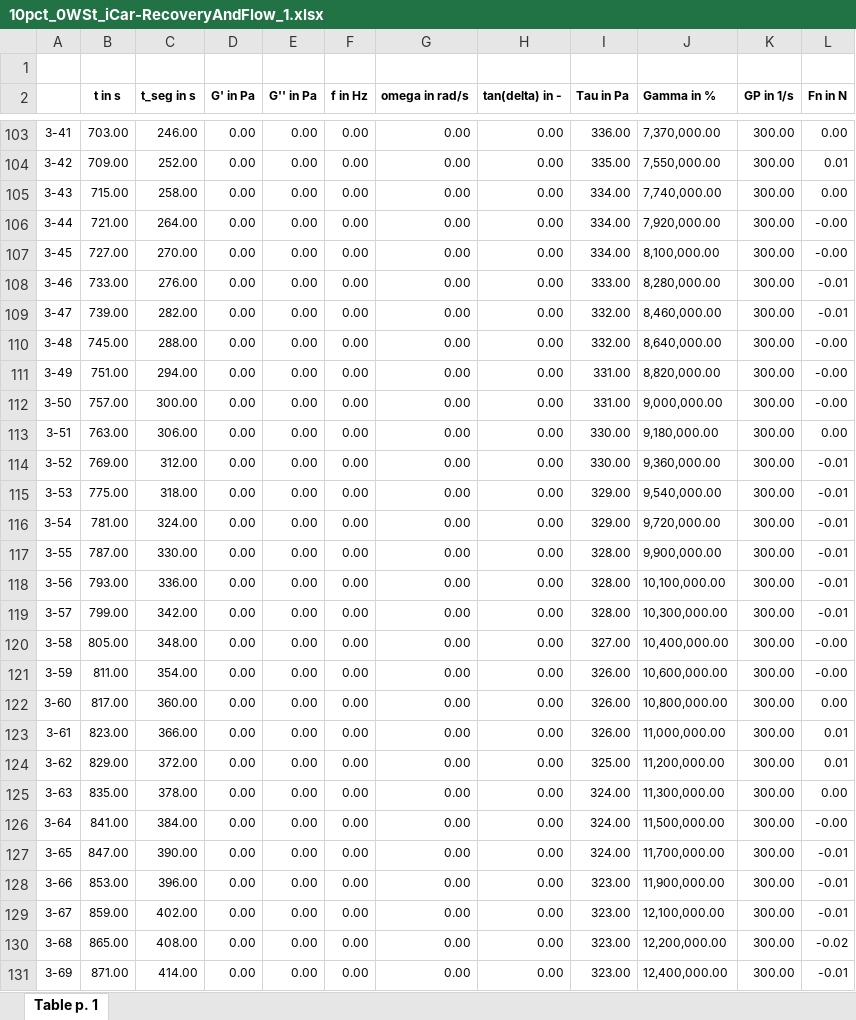
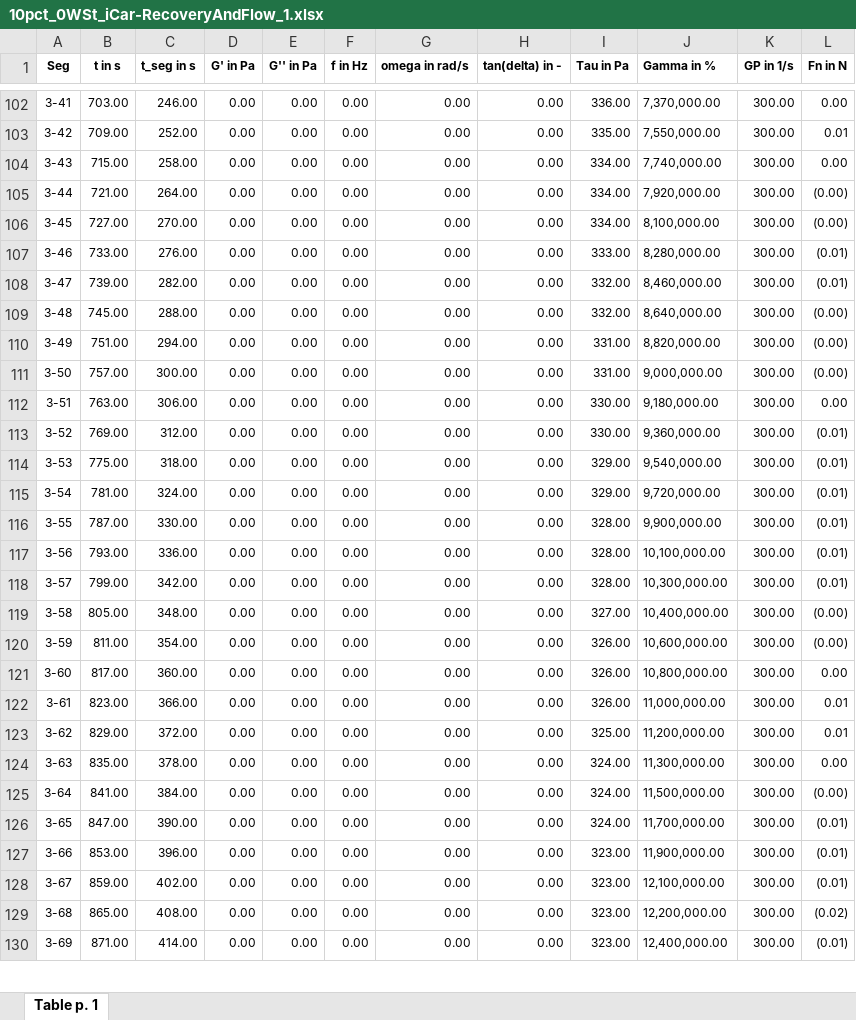
Before and after one commit to PetrusKirsten/RheometerPlots, an Excel workbook: data/031024/10pct_0WSt_iCar/10pct_0WSt_iCar-RecoveryAndFlow_1.xlsx, sheet Table p. 1, drawn as a sheet; only a part is shown, gaps mark what is left out; values as stored, in another font and other column widths than the file's, no borders; charts and pictures not drawn; removed rows and columns are numbered as before the commit, all else as after; the diff covers the shown part only; the diff names each change by its address in the sheet, - before the commit and + after, or states it on an @@ line.

```diff
--- a/data/031024/10pct_0WSt_iCar/10pct_0WSt_iCar-RecoveryAndFlow_1.xlsx (sheet Table p. 1)
+++ b/data/031024/10pct_0WSt_iCar/10pct_0WSt_iCar-RecoveryAndFlow_1.xlsx (sheet Table p. 1)
-row 1: (empty)
-A1: (empty)
+A1: Seg
-L105:L106 (Fn in N): -0.00
+L105:L106 (Fn in N): (0.00)
-L107:L108 (Fn in N): -0.01
+L107:L108 (Fn in N): (0.01)
-L109:L111 (Fn in N): -0.00
+L109:L111 (Fn in N): (0.00)
-L113:L118 (Fn in N): -0.01
+L113:L118 (Fn in N): (0.01)
-L119:L120 (Fn in N): -0.00
+L119:L120 (Fn in N): (0.00)
-L125 (Fn in N): -0.00
+L125 (Fn in N): (0.00)
-L126:L128 (Fn in N): -0.01
+L126:L128 (Fn in N): (0.01)
-L129 (Fn in N): -0.02
+L129 (Fn in N): (0.02)
-L130 (Fn in N): -0.01
+L130 (Fn in N): (0.01)
```
Also changed, not shown: 38 edited cells elsewhere in this sheet, charts or pictures, data/031024/10pct_0WSt_iCar/10pct_0WSt_iCar-RecoveryAndFlow_2.xlsx, data/031024/10pct_0WSt_iCar/10pct_0WSt_iCar-RecoveryAndFlow_3.xlsx, 15 other files.
